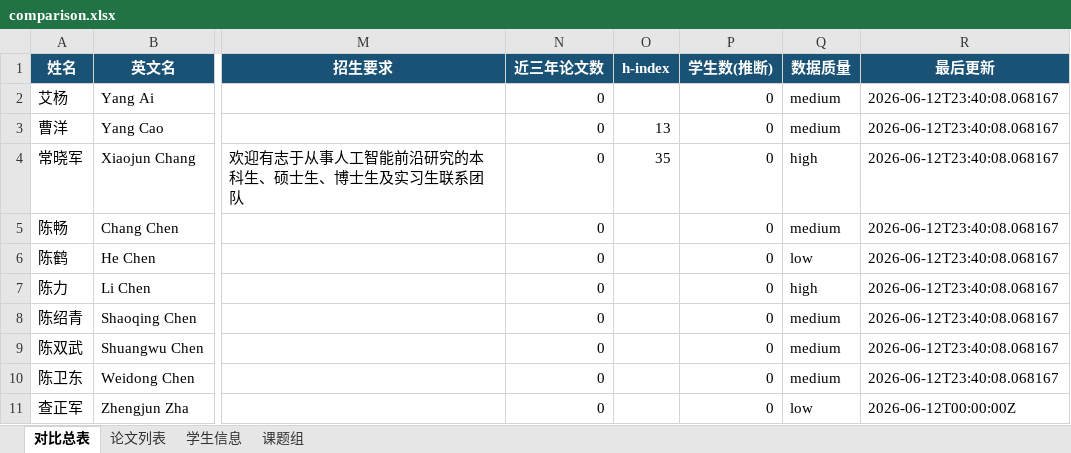
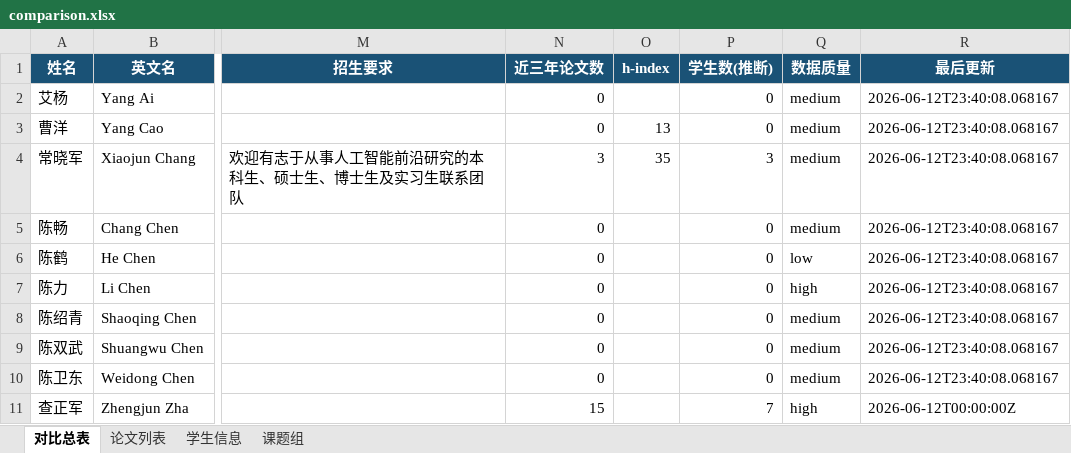
Before and after one commit to SsQqHuNtMaN/TutorHunter, an Excel workbook: docs/comparison.xlsx, sheet 对比总表, drawn as a sheet; only a part is shown, gaps mark what is left out; values as stored, in another font and other column widths than the file's, no borders; conditional formats not drawn; the diff names each change by its address in the sheet, - before the commit and + after, or states it on an @@ line.

```diff
--- a/docs/comparison.xlsx (sheet 对比总表)
+++ b/docs/comparison.xlsx (sheet 对比总表)
-N4 (近三年论文数): 0
+N4 (近三年论文数): 3
-P4 (学生数(推断)): 0
+P4 (学生数(推断)): 3
-Q4 (数据质量): high
+Q4 (数据质量): medium
-N11 (近三年论文数): 0
+N11 (近三年论文数): 15
-P11 (学生数(推断)): 0
+P11 (学生数(推断)): 7
-Q11 (数据质量): low
+Q11 (数据质量): high
```
Also changed, not shown: sheet 论文列表, sheet 学生信息, 8 other files.
